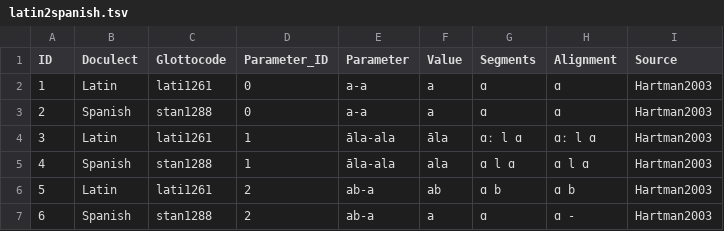
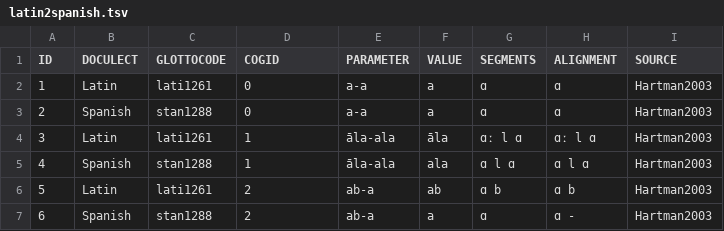
Before and after one commit to tresoldi/multitiers, a TSV file: resources/latin2spanish.tsv, drawn as a sheet; only a part is shown.

```diff
--- a/resources/latin2spanish.tsv
+++ b/resources/latin2spanish.tsv
@@ -1,2 +1,2 @@
-ID	Doculect	Glottocode	Parameter_ID	Parameter	Value	Segments	Alignment	Source
+ID	DOCULECT	GLOTTOCODE	COGID	PARAMETER	VALUE	SEGMENTS	ALIGNMENT	SOURCE
 1	Latin	lati1261	0	a-a	a	ɑ	ɑ	Hartman2003
```
Also changed, not shown: 3 other files.
